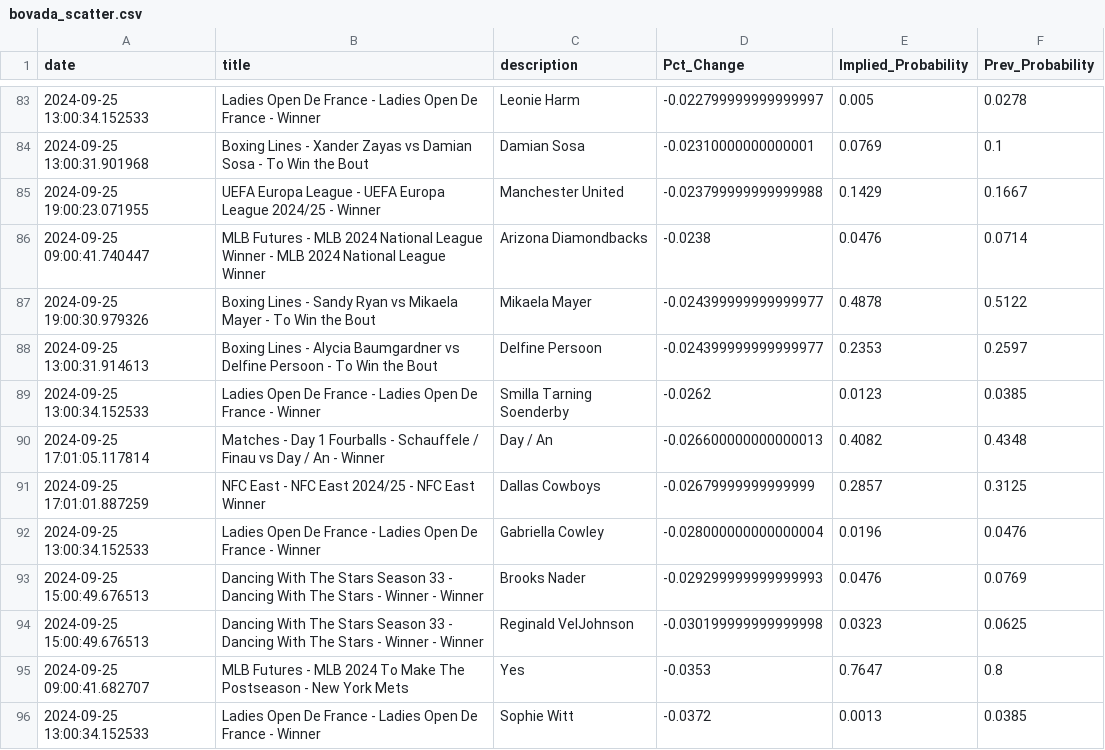
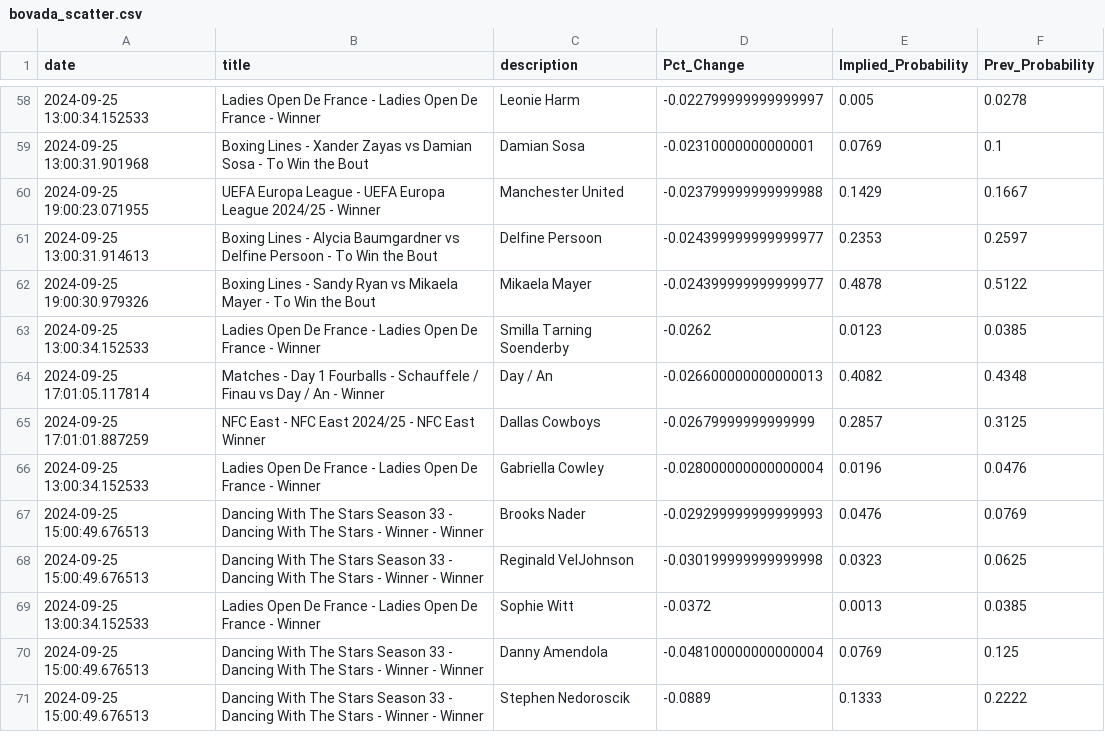
Before and after one commit to aaroncolesmith/bet_model, a CSV file: bovada_scatter.csv, drawn as a sheet; only a part is shown, gaps mark what is left out; the shorter side is filled out with more unchanged rows; the diff covers the shown part only.

```diff
--- a/bovada_scatter.csv
+++ b/bovada_scatter.csv
@@ -85,5 +60,4 @@ date,title,description,Pct_Change,Implied_Probability,Prev_Probability
 2024-09-25 19:00:23.071955,UEFA Europa League - UEFA Europa League 2024/25 - Winner,Manchester United,-0.023799999999999988,0.1429,0.1667
-2024-09-25 09:00:41.740447,MLB Futures - MLB 2024 National League Winner - MLB 2024 National League Winner,Arizona Diamondbacks,-0.0238,0.0476,0.0714
+2024-09-25 13:00:31.914613,Boxing Lines - Alycia Baumgardner vs Delfine Persoon - To Win the Bout,Delfine Persoon,-0.024399999999999977,0.2353,0.2597
 2024-09-25 19:00:30.979326,Boxing Lines - Sandy Ryan vs Mikaela Mayer - To Win the Bout,Mikaela Mayer,-0.024399999999999977,0.4878,0.5122
-2024-09-25 13:00:31.914613,Boxing Lines - Alycia Baumgardner vs Delfine Persoon - To Win the Bout,Delfine Persoon,-0.024399999999999977,0.2353,0.2597
 2024-09-25 13:00:34.152533,Ladies Open De France - Ladies Open De France - Winner,Smilla Tarning Soenderby,-0.0262,0.0123,0.0385
@@ -94,3 +68,2 @@ date,title,description,Pct_Change,Implied_Probability,Prev_Probability
 2024-09-25 15:00:49.676513,Dancing With The Stars Season 33 - Dancing With The Stars - Winner - Winner,Reginald VelJohnson,-0.030199999999999998,0.0323,0.0625
-2024-09-25 09:00:41.682707,MLB Futures - MLB 2024 To Make The Postseason - New York Mets,Yes,-0.0353,0.7647,0.8
 2024-09-25 13:00:34.152533,Ladies Open De France - Ladies Open De France - Winner,Sophie Witt,-0.0372,0.0013,0.0385
```
Also changed, not shown: 29 removed rows and 1 moved row elsewhere in this file, 5 other files.
